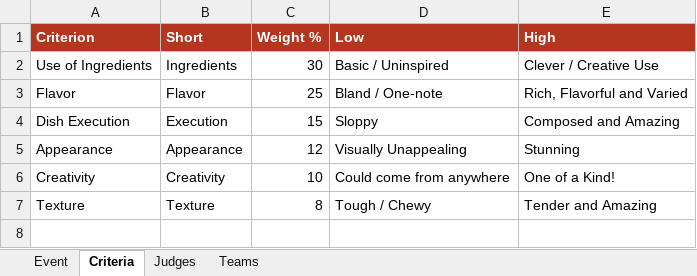
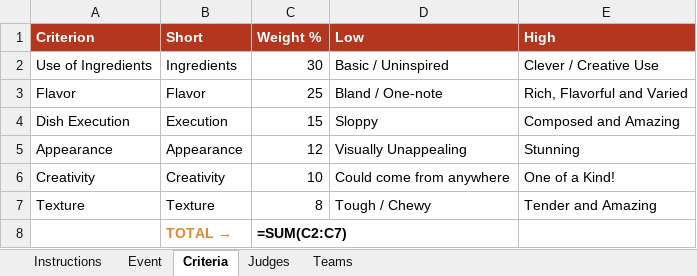
Before and after one commit to Compo-CF/tasteoff, an Excel workbook: TasteOff-Template.xlsx, sheet Criteria, drawn as a sheet; values as stored, in another font and other column widths than the file's, no borders; formulas without a stored value are shown as written; the diff names each change by its address in the sheet, - before the commit and + after, or states it on an @@ line.

Commit message:
Polish event template: Instructions tab, Table A/B dropdowns, weight total

```diff
--- a/TasteOff-Template.xlsx (sheet Criteria)
+++ b/TasteOff-Template.xlsx (sheet Criteria)
+sheet tab: Instructions
+row 8:  | TOTAL → | =SUM(C2:C7)
```
